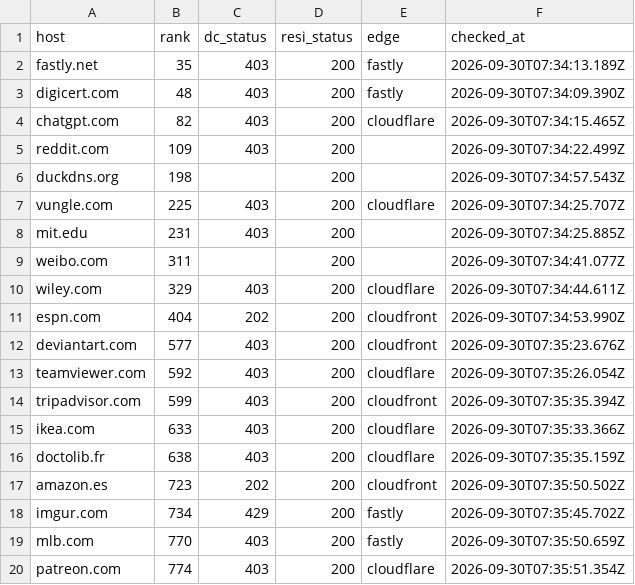
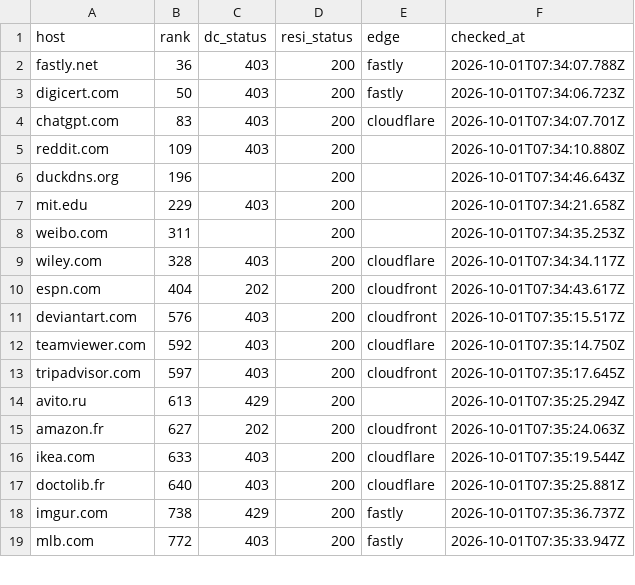
Before and after one commit to proxmint/blocked-sites, a CSV file: data/blocked-sites.csv, drawn as a sheet; only a part is shown; the diff covers the shown part only.

Commit message:
30 of 680 sites block datacenter IPs — 2026-10-01 07:36 UTC

```diff
--- a/data/blocked-sites.csv
+++ b/data/blocked-sites.csv
@@ -1,20 +1,19 @@
 host,rank,dc_status,resi_status,edge,checked_at
-fastly.net,35,403,200,fastly,2026-09-30T07:34:13.189Z
-digicert.com,48,403,200,fastly,2026-09-30T07:34:09.390Z
-chatgpt.com,82,403,200,cloudflare,2026-09-30T07:34:15.465Z
-reddit.com,109,403,200,,2026-09-30T07:34:22.499Z
-duckdns.org,198,,200,,2026-09-30T07:34:57.543Z
-vungle.com,225,403,200,cloudflare,2026-09-30T07:34:25.707Z
-mit.edu,231,403,200,,2026-09-30T07:34:25.885Z
-weibo.com,311,,200,,2026-09-30T07:34:41.077Z
-wiley.com,329,403,200,cloudflare,2026-09-30T07:34:44.611Z
-espn.com,404,202,200,cloudfront,2026-09-30T07:34:53.990Z
-deviantart.com,577,403,200,cloudfront,2026-09-30T07:35:23.676Z
-teamviewer.com,592,403,200,cloudflare,2026-09-30T07:35:26.054Z
-tripadvisor.com,599,403,200,cloudfront,2026-09-30T07:35:35.394Z
-ikea.com,633,403,200,cloudflare,2026-09-30T07:35:33.366Z
-doctolib.fr,638,403,200,cloudflare,2026-09-30T07:35:35.159Z
-amazon.es,723,202,200,cloudfront,2026-09-30T07:35:50.502Z
-imgur.com,734,429,200,fastly,2026-09-30T07:35:45.702Z
-mlb.com,770,403,200,fastly,2026-09-30T07:35:50.659Z
-patreon.com,774,403,200,cloudflare,2026-09-30T07:35:51.354Z
+fastly.net,36,403,200,fastly,2026-10-01T07:34:07.788Z
+digicert.com,50,403,200,fastly,2026-10-01T07:34:06.723Z
+chatgpt.com,83,403,200,cloudflare,2026-10-01T07:34:07.701Z
+reddit.com,109,403,200,,2026-10-01T07:34:10.880Z
+duckdns.org,196,,200,,2026-10-01T07:34:46.643Z
+mit.edu,229,403,200,,2026-10-01T07:34:21.658Z
+weibo.com,311,,200,,2026-10-01T07:34:35.253Z
+wiley.com,328,403,200,cloudflare,2026-10-01T07:34:34.117Z
+espn.com,404,202,200,cloudfront,2026-10-01T07:34:43.617Z
+deviantart.com,576,403,200,cloudfront,2026-10-01T07:35:15.517Z
+teamviewer.com,592,403,200,cloudflare,2026-10-01T07:35:14.750Z
+tripadvisor.com,597,403,200,cloudfront,2026-10-01T07:35:17.645Z
+avito.ru,613,429,200,,2026-10-01T07:35:25.294Z
+amazon.fr,627,202,200,cloudfront,2026-10-01T07:35:24.063Z
+ikea.com,633,403,200,cloudflare,2026-10-01T07:35:19.544Z
+doctolib.fr,640,403,200,cloudflare,2026-10-01T07:35:25.881Z
+imgur.com,738,429,200,fastly,2026-10-01T07:35:36.737Z
+mlb.com,772,403,200,fastly,2026-10-01T07:35:33.947Z
```
Also changed, not shown: 3 added rows, 3 removed rows and 18 edited cells elsewhere in this file, data/skipped-names.csv, 2 other files.
